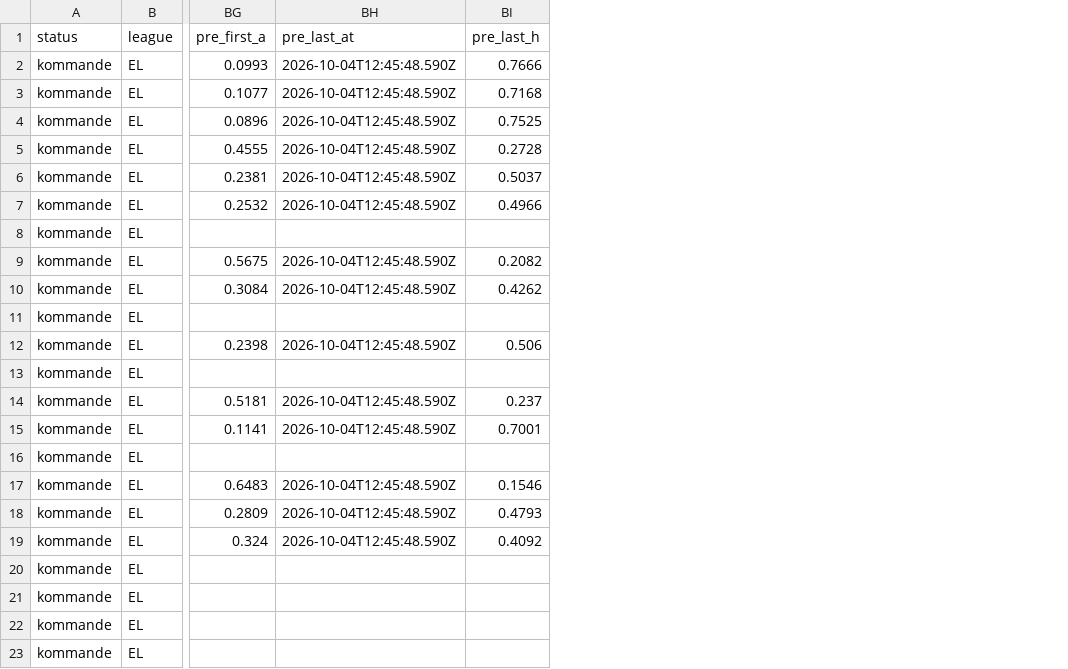
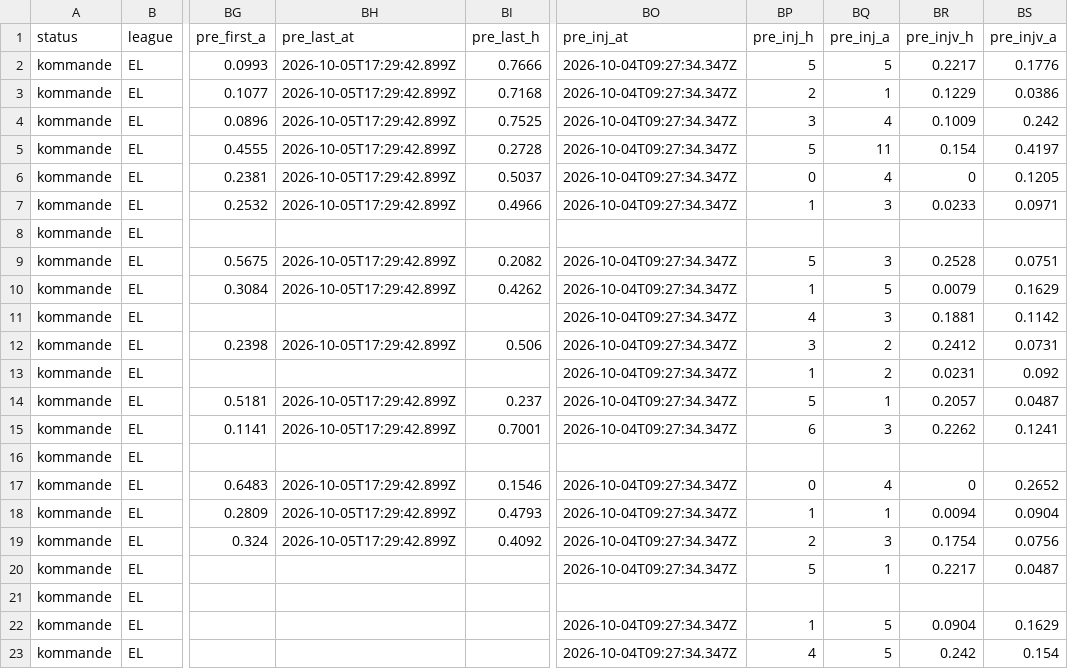
Before and after one commit to DanneE86/newBetting, a CSV file: data/matcher/EL.csv, drawn as a sheet; only a part is shown, gaps mark what is left out; the diff names each change by its address in the sheet, - before the commit and + after, or states it on an @@ line.

```diff
--- a/data/matcher/EL.csv
+++ b/data/matcher/EL.csv
+column BO (pre_inj_at), rows 2-23: 2026-10-04T09:27:34.347Z | 2026-10-04T09:27:34.347Z | 2026-10-04T09:27:34.347Z | 2026-10-04T09:27:34.347Z | 2026-10-04T09:27:34.347Z | 2026-10-04T09:27:34.347Z |  | 2026-10-04T09:27:34.347Z | 2026-10-04T09:27:34.347Z | 2026-10-04T09:27:34.347Z | 2026-10-04T09:27:34.347Z | 2026-10-04T09:27:34.347Z | 2026-10-04T09:27:34.347Z | 2026-10-04T09:27:34.347Z |  | 2026-10-04T09:27:34.347Z | 2026-10-04T09:27:34.347Z | 2026-10-04T09:27:34.347Z | 2026-10-04T09:27:34.347Z |  | 2026-10-04T09:27:34.347Z | 2026-10-04T09:27:34.347Z
+column BP (pre_inj_h), rows 2-23: 5 | 2 | 3 | 5 | 0 | 1 |  | 5 | 1 | 4 | 3 | 1 | 5 | 6 |  | 0 | 1 | 2 | 5 |  | 1 | 4
+column BQ (pre_inj_a), rows 2-23: 5 | 1 | 4 | 11 | 4 | 3 |  | 3 | 5 | 3 | 2 | 2 | 1 | 3 |  | 4 | 1 | 3 | 1 |  | 5 | 5
+column BR (pre_injv_h), rows 2-23: 0.2217 | 0.1229 | 0.1009 | 0.154 | 0 | 0.0233 |  | 0.2528 | 0.0079 | 0.1881 | 0.2412 | 0.0231 | 0.2057 | 0.2262 |  | 0 | 0.0094 | 0.1754 | 0.2217 |  | 0.0904 | 0.242
+column BS (pre_injv_a), rows 2-23: 0.1776 | 0.0386 | 0.242 | 0.4197 | 0.1205 | 0.0971 |  | 0.0751 | 0.1629 | 0.1142 | 0.0731 | 0.092 | 0.0487 | 0.1241 |  | 0.2652 | 0.0904 | 0.0756 | 0.0487 |  | 0.1629 | 0.154
-BH2:BH7 (pre_last_at): 2026-10-04T12:45:48.590Z
+BH2:BH7 (pre_last_at): 2026-10-05T17:29:42.899Z
-BH9:BH10 (pre_last_at): 2026-10-04T12:45:48.590Z
+BH9:BH10 (pre_last_at): 2026-10-05T17:29:42.899Z
-BH12 (pre_last_at): 2026-10-04T12:45:48.590Z
+BH12 (pre_last_at): 2026-10-05T17:29:42.899Z
-BH14:BH15 (pre_last_at): 2026-10-04T12:45:48.590Z
+BH14:BH15 (pre_last_at): 2026-10-05T17:29:42.899Z
-BH17:BH19 (pre_last_at): 2026-10-04T12:45:48.590Z
+BH17:BH19 (pre_last_at): 2026-10-05T17:29:42.899Z
```
Also changed, not shown: data/matcher/CL.csv, data/matcher/CZ.csv, 51 other files.
